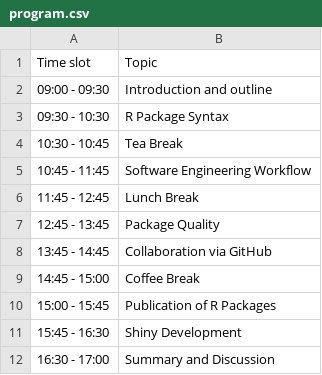
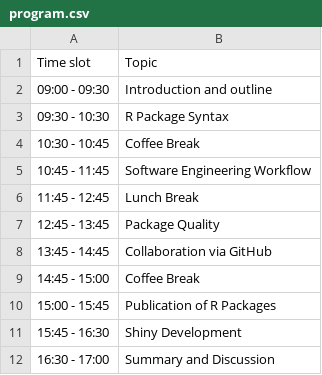
Before and after one commit to openpharma/workshop-r-swe-sf, a CSV file: slides/resources/program.csv, drawn as a sheet.

Commit message:
tea to coffee

```diff
--- a/slides/resources/program.csv
+++ b/slides/resources/program.csv
@@ -3,3 +3,3 @@
 "09:30 - 10:30","R Package Syntax"
-"10:30 - 10:45","Tea Break"
+"10:30 - 10:45","Coffee Break"
 "10:45 - 11:45","Software Engineering Workflow"
```
